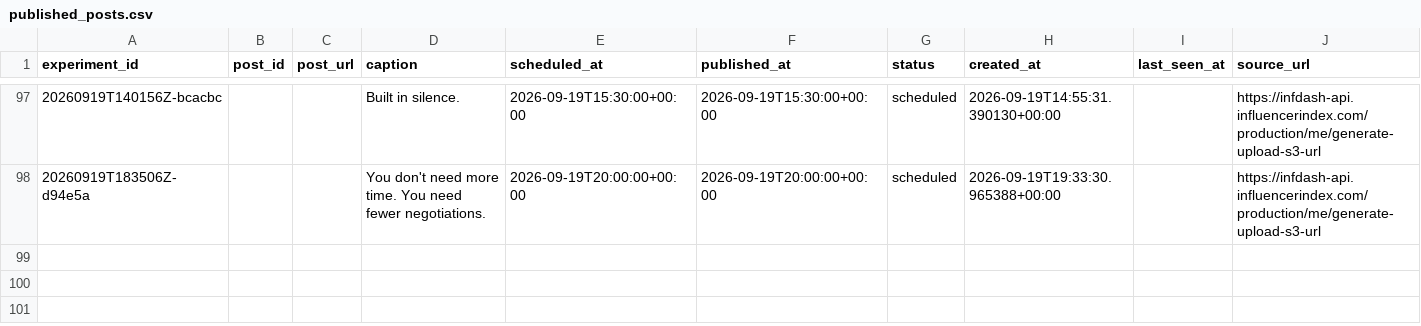
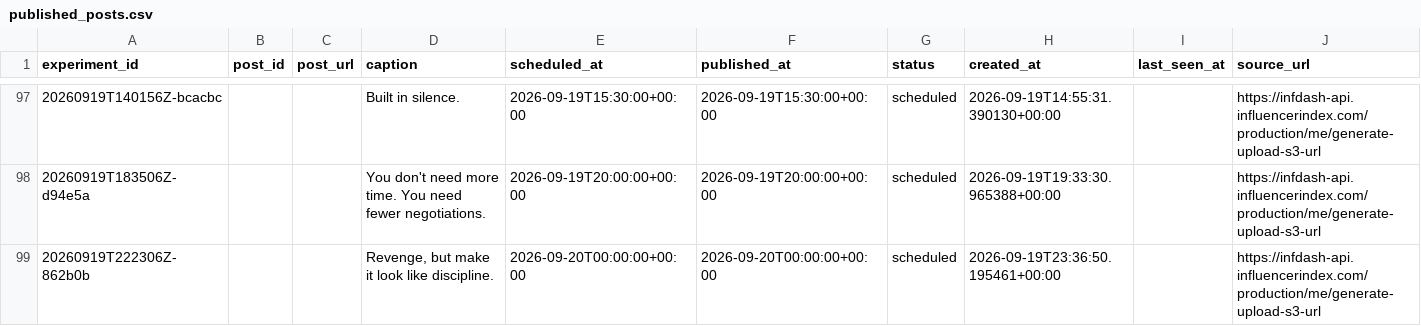
Before and after one commit to Wahb-tech/video-pipeline, a CSV file: data/published_posts.csv, drawn as a sheet; only a part is shown, gaps mark what is left out; the diff names each change by its address in the sheet, - before the commit and + after, or states it on an @@ line.

```diff
--- a/data/published_posts.csv
+++ b/data/published_posts.csv
+row 99: 20260919T222306Z-862b0b |  |  | Revenge, but make it look like discipline. | 2026-09-20T00:00:00+00:00 | 2026-09-20T00:00:00+00:00 | scheduled | 2026-09-19T23:36:50.195461+00:00 |  | https://infdash-api.influencerindex.com/production/me/generate-upload-s3-url
```
